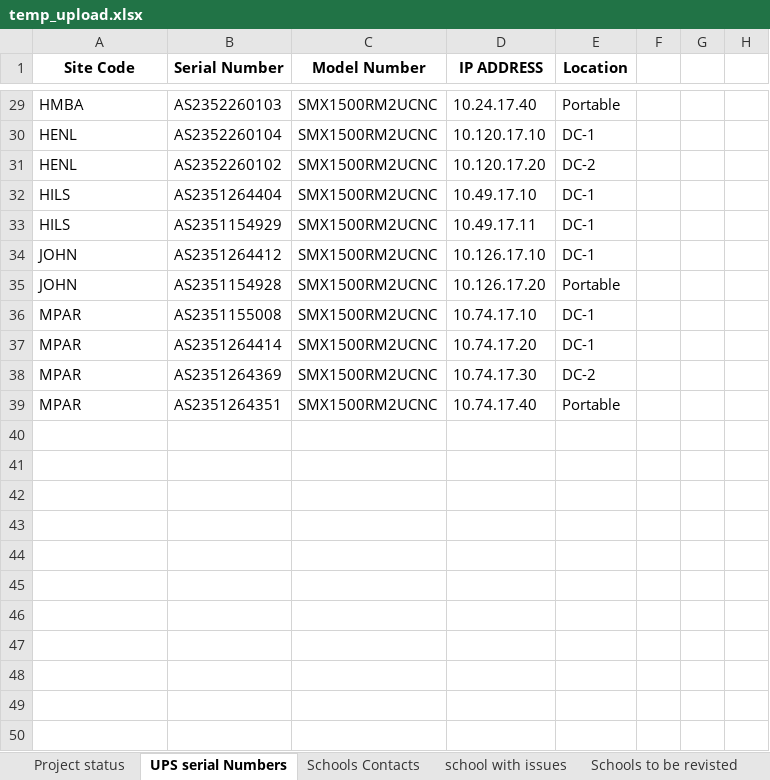
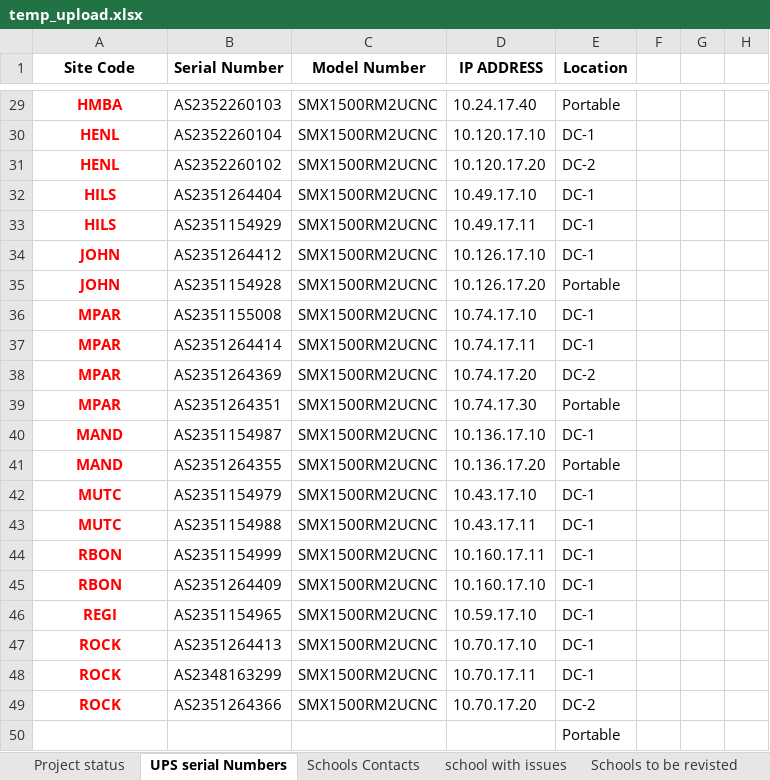
Before and after one commit to ahassan275/GanttChart, an Excel workbook: temp_upload.xlsx, sheet UPS serial Numbers, drawn as a sheet; only a part is shown, gaps mark what is left out; values as stored, in another font and other column widths than the file's, no borders; charts and pictures not drawn; the diff covers the shown part only; the diff names each change by its address in the sheet, - before the commit and + after, or states it on an @@ line.

```diff
--- a/temp_upload.xlsx (sheet UPS serial Numbers)
+++ b/temp_upload.xlsx (sheet UPS serial Numbers)
@@ A29:A39 bold: off → on, text colour: black → #FF0000, alignment: left → center @@
-D37 (IP ADDRESS): 10.74.17.20
+D37 (IP ADDRESS): 10.74.17.11
-D38 (IP ADDRESS): 10.74.17.30
+D38 (IP ADDRESS): 10.74.17.20
-D39 (IP ADDRESS): 10.74.17.40
+D39 (IP ADDRESS): 10.74.17.30
+row 40: MAND | AS2351154987 | SMX1500RM2UCNC | 10.136.17.10 | DC-1
+row 41: MAND | AS2351264355 | SMX1500RM2UCNC | 10.136.17.20 | Portable
+row 42: MUTC | AS2351154979 | SMX1500RM2UCNC | 10.43.17.10 | DC-1
+row 43: MUTC | AS2351154988 | SMX1500RM2UCNC | 10.43.17.11 | DC-1
+row 44: RBON | AS2351154999 | SMX1500RM2UCNC | 10.160.17.11 | DC-1
+row 45: RBON | AS2351264409 | SMX1500RM2UCNC | 10.160.17.10 | DC-1
+row 46: REGI | AS2351154965 | SMX1500RM2UCNC | 10.59.17.10 | DC-1
+row 47: ROCK | AS2351264413 | SMX1500RM2UCNC | 10.70.17.10 | DC-1
+row 48: ROCK | AS2348163299 | SMX1500RM2UCNC | 10.70.17.11 | DC-1
+row 49: ROCK | AS2351264366 | SMX1500RM2UCNC | 10.70.17.20 | DC-2
+row 50:  |  |  |  | Portable
```
Also changed, not shown: 2 edited cells and cell formats elsewhere in this sheet, sheet Project status, sheet Schools Contacts, 1 other file.
